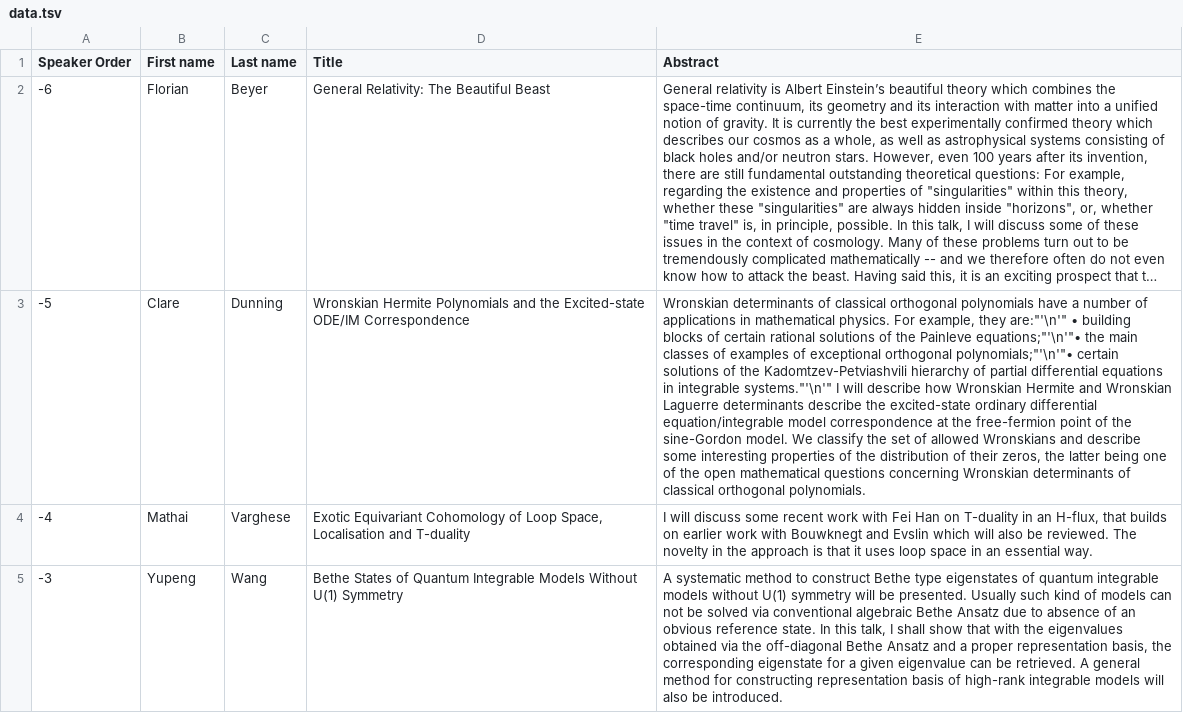
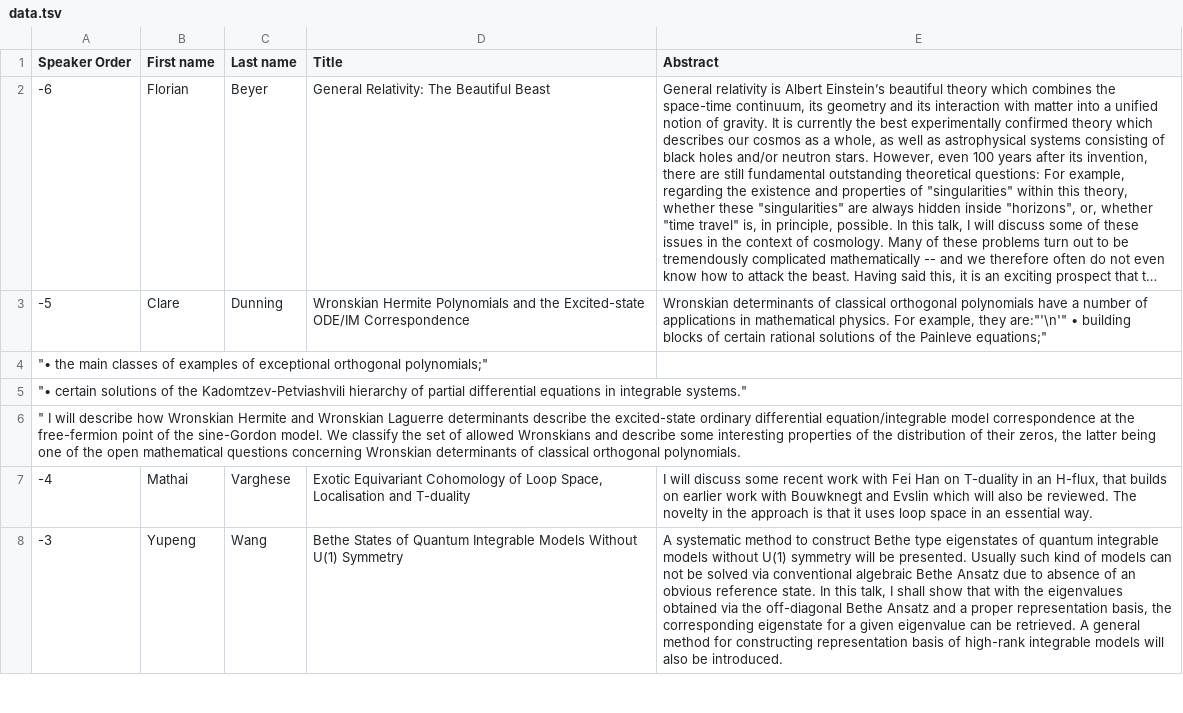
Before and after one commit to Zxv975/ANZAMP, a TSV file: 2019/speaker_data/data.tsv, drawn as a sheet; only a part is shown; long unchanged cells end in …; the diff names each change by its address in the sheet, - before the commit and + after, or states it on an @@ line.

Commit message:
Trying literal newlines

```diff
--- a/2019/speaker_data/data.tsv
+++ b/2019/speaker_data/data.tsv
-E3 (Abstract): …the Painleve equations;"'\n'"• the main classes of examples of exceptional orthogonal polynomials;"'\n'"• certain solutions of the Kadomtzev-Petviashvili hierarchy of partial differential equations in integrable systems."'\n'" I will describe how Wronskian Hermite and Wronskian Laguerre determinants describe the excited-state ordinary differential equation/integrable model correspondence at the free-fermion point of the sine-Gordon model. We classify the set of allowed Wronskians and describe some interesting properties of the distribution of their zeros, the latter being one of the open mathematical questions concerning Wronskian determinants of classical orthogonal polynomials.
+E3 (Abstract): …the Painleve equations;"
+row 4: "• the main classes of examples of exceptional orthogonal polynomials;"
+row 5: "• certain solutions of the Kadomtzev-Petviashvili hierarchy of partial differential equations in integrable systems."
+row 6: " I will describe how Wronskian Hermite and Wronskian Laguerre determinants describe the excited-state ordinary differential equation/integrable model correspondence at the free-fermion point of the sine-Gordon model. We classify the set of allowed Wronskians and describe some interesting properties of the distribution of their zeros, the latter being one of the open mathematical questions concerning Wronskian determinants of classical orthogonal polynomials.
```
